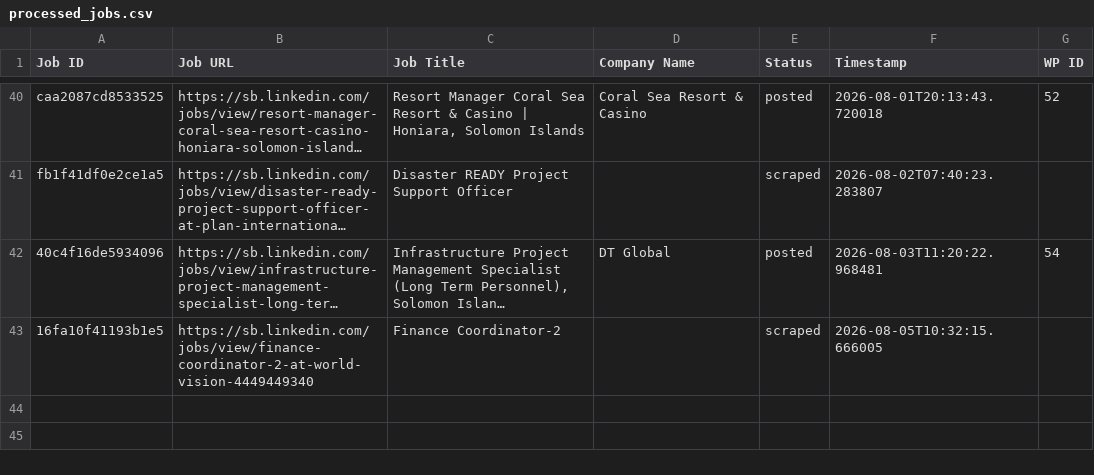
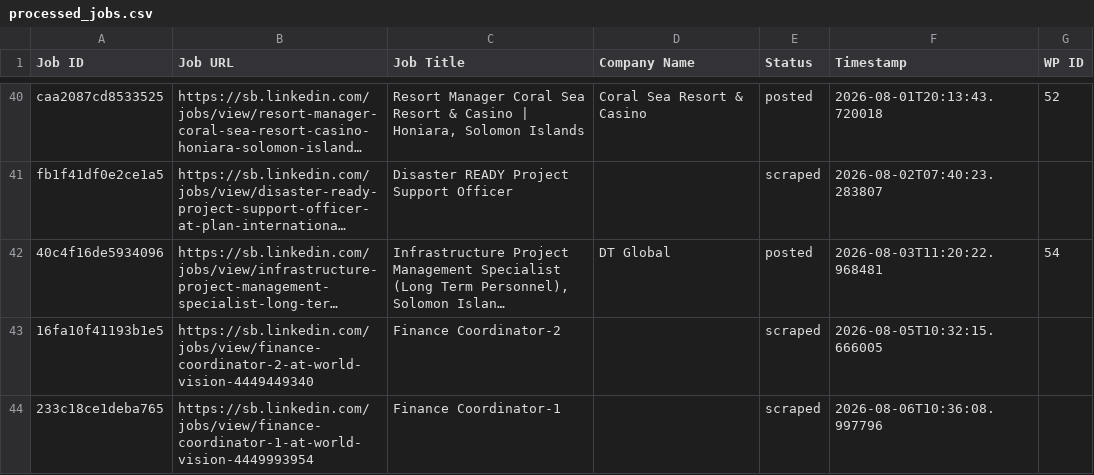
Before and after one commit to innovationinc2000/sb, a CSV file: processed_jobs.csv, drawn as a sheet; only a part is shown, gaps mark what is left out; long unchanged cells end in …; the diff names each change by its address in the sheet, - before the commit and + after, or states it on an @@ line.

```diff
--- a/processed_jobs.csv
+++ b/processed_jobs.csv
+row 44: 233c18ce1deba765 | https://sb.linkedin.com/jobs/view/finance-coordinator-1-at-world-vision-4449993954 | Finance Coordinator-1 |  | scraped | 2026-08-06T10:36:08.997796
```
